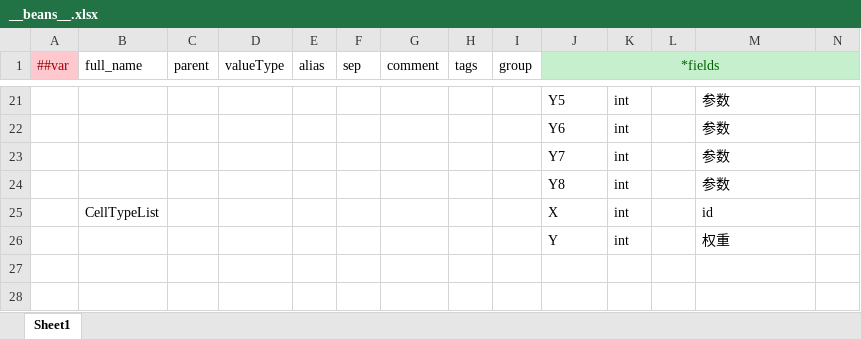
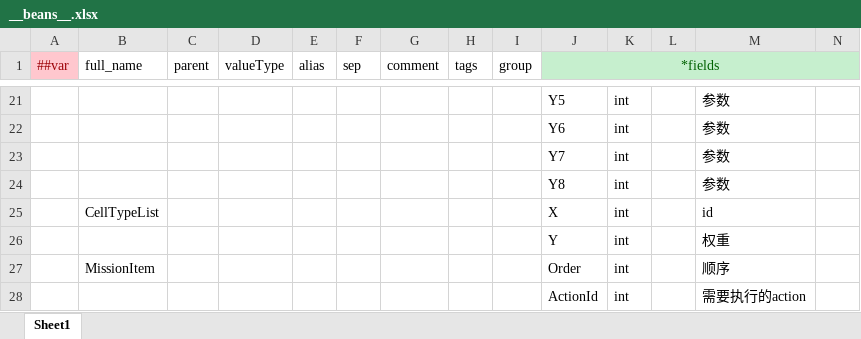
Before and after one commit to joyplus-ln/YoLoV8-GameQA, an Excel workbook: Tools/Data/__beans__.xlsx, sheet Sheet1, drawn as a sheet; only a part is shown, gaps mark what is left out; values as stored, in another font and other column widths than the file's, no borders; the diff names each change by its address in the sheet, - before the commit and + after, or states it on an @@ line.

```diff
--- a/Tools/Data/__beans__.xlsx (sheet Sheet1)
+++ b/Tools/Data/__beans__.xlsx (sheet Sheet1)
+row 27:  | MissionItem |  |  |  |  |  |  |  | Order | int |  | 顺序
+row 28:  |  |  |  |  |  |  |  |  | ActionId | int |  | 需要执行的action
```
Also changed, not shown: Tools/Data/__tables__.xlsx, 13 other files.
